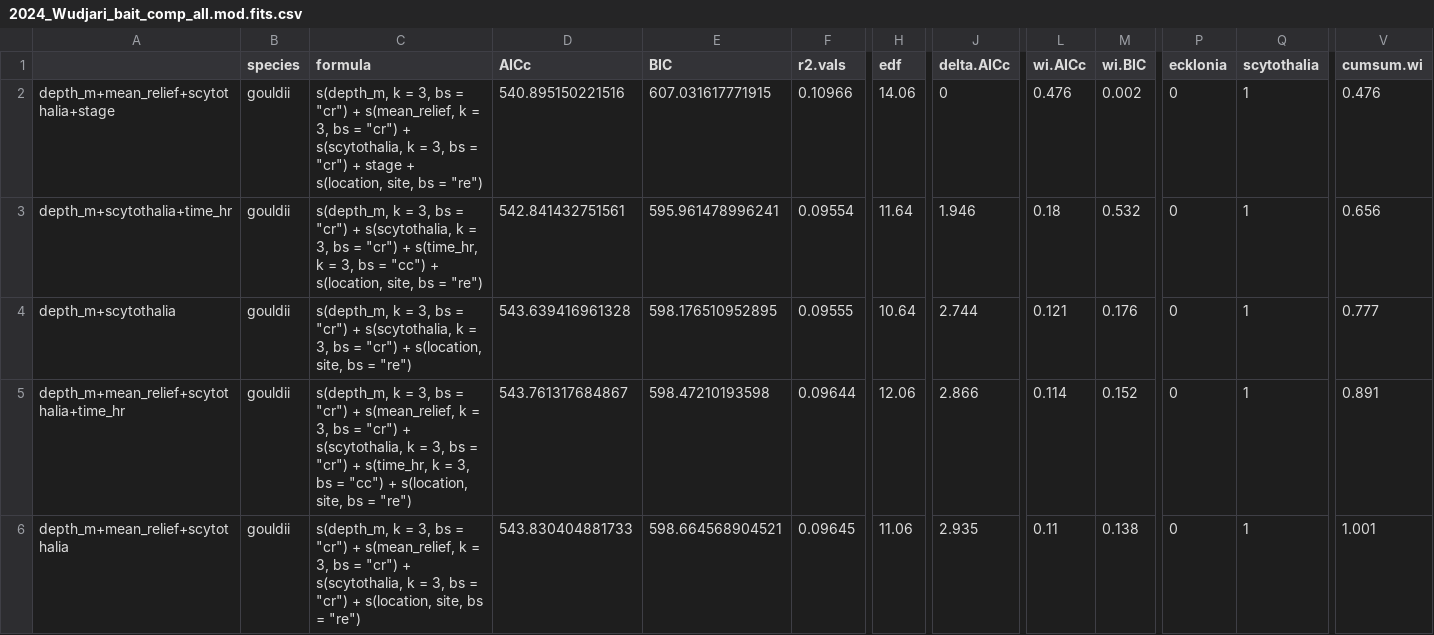
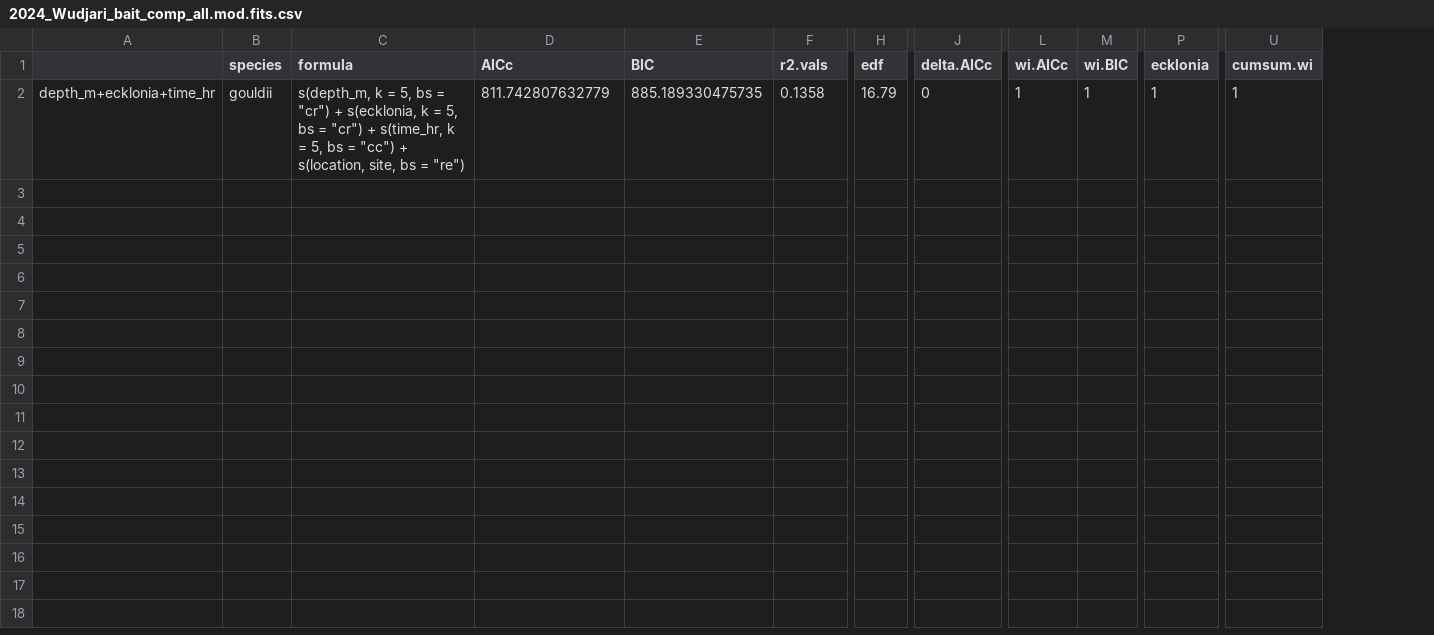
Before and after one commit to UWA-Marine-Ecology-Group-students/williams-groper-habitat, a CSV file: output/baitcomp/maxn.stage/2024_Wudjari_bait_comp_all.mod.fits.csv, drawn as a sheet; only a part is shown, gaps mark what is left out; removed rows and columns are numbered as before the commit, all else as after; rows hold the shown columns only; the diff names each change by its address in the sheet, - before the commit and + after, or states it on an @@ line.

```diff
--- a/output/baitcomp/maxn.stage/2024_Wudjari_bait_comp_all.mod.fits.csv
+++ b/output/baitcomp/maxn.stage/2024_Wudjari_bait_comp_all.mod.fits.csv
-column A, row 3: depth_m+scytothalia+time_hr
+column A, row 2: depth_m+ecklonia+time_hr
-column Q (scytothalia), row 3: 1
-row 2: depth_m+mean_relief+scytothalia+stage | gouldii | s(depth_m, k = 3, bs = "cr") + s(mean_relief, k = 3, bs = "cr") + s(scytothalia, k = 3, bs = "cr") + stage + s(location, site, bs = "re") | 540.895150221516 | 607.031617771915 | 0.10966 | 14.06 | 0 | 0.476 | 0.002 | 0 | 1 | 0.476
-C2 (formula): …k = 3, bs = "cr") + s(scytothalia, k = 3, bs = "cr") + s(time_hr, k = 3, bs =…
+C2 (formula): …k = 5, bs = "cr") + s(ecklonia, k = 5, bs = "cr") + s(time_hr, k = 5, bs =…
-D2 (AICc): 542.841432751561
+D2 (AICc): 811.742807632779
-E2 (BIC): 595.961478996241
+E2 (BIC): 885.189330475735
-F2 (r2.vals): 0.09554
+F2 (r2.vals): 0.1358
-H2 (edf): 11.64
+H2 (edf): 16.79
-J2 (delta.AICc): 1.946
+J2 (delta.AICc): 0
-L2 (wi.AICc): 0.18
+L2 (wi.AICc): 1
-M2 (wi.BIC): 0.532
+M2 (wi.BIC): 1
-P2 (ecklonia): 0
+P2 (ecklonia): 1
-U2 (cumsum.wi): 0.656
+U2 (cumsum.wi): 1
-row 4: depth_m+scytothalia | gouldii | s(depth_m, k = 3, bs = "cr") + s(scytothalia, k = 3, bs = "cr") + s(location, site, bs = "re") | 543.639416961328 | 598.176510952895 | 0.09555 | 10.64 | 2.744 | 0.121 | 0.176 | 0 | 1 | 0.777
-row 5: depth_m+mean_relief+scytothalia+time_hr | gouldii | s(depth_m, k = 3, bs = "cr") + s(mean_relief, k = 3, bs = "cr") + s(scytothalia, k = 3, bs = "cr") + s(time_hr, k = 3, bs = "cc") + s(location, site, bs = "re") | 543.761317684867 | 598.47210193598 | 0.09644 | 12.06 | 2.866 | 0.114 | 0.152 | 0 | 1 | 0.891
-row 6: depth_m+mean_relief+scytothalia | gouldii | s(depth_m, k = 3, bs = "cr") + s(mean_relief, k = 3, bs = "cr") + s(scytothalia, k = 3, bs = "cr") + s(location, site, bs = "re") | 543.830404881733 | 598.664568904521 | 0.09645 | 11.06 | 2.935 | 0.11 | 0.138 | 0 | 1 | 1.001
```
Also changed, not shown: 16 other files.
